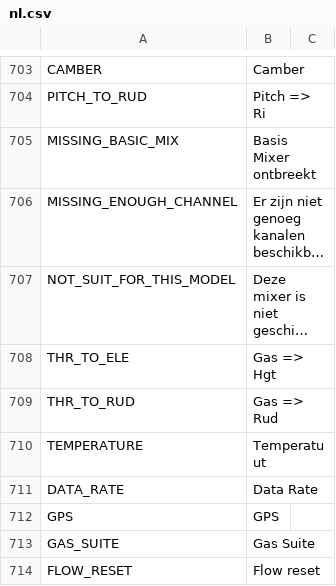
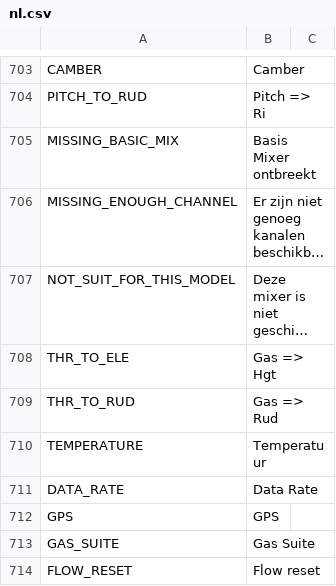
Before and after one commit to FrSkyRC/ETHOS-Feedback-Community, a CSV file: translations/display/nl.csv, drawn as a sheet; only a part is shown, gaps mark what is left out; long unchanged cells end in ….

Commit message:
Typo

```diff
--- a/translations/display/nl.csv
+++ b/translations/display/nl.csv
@@ -709,3 +709,3 @@ THR_TO_ELE,"Gas => Hgt"
 THR_TO_RUD,"Gas => Rud"
-TEMPERATURE,"Temperatuut"
+TEMPERATURE,"Temperatuur"
 DATA_RATE,"Data Rate"
```
